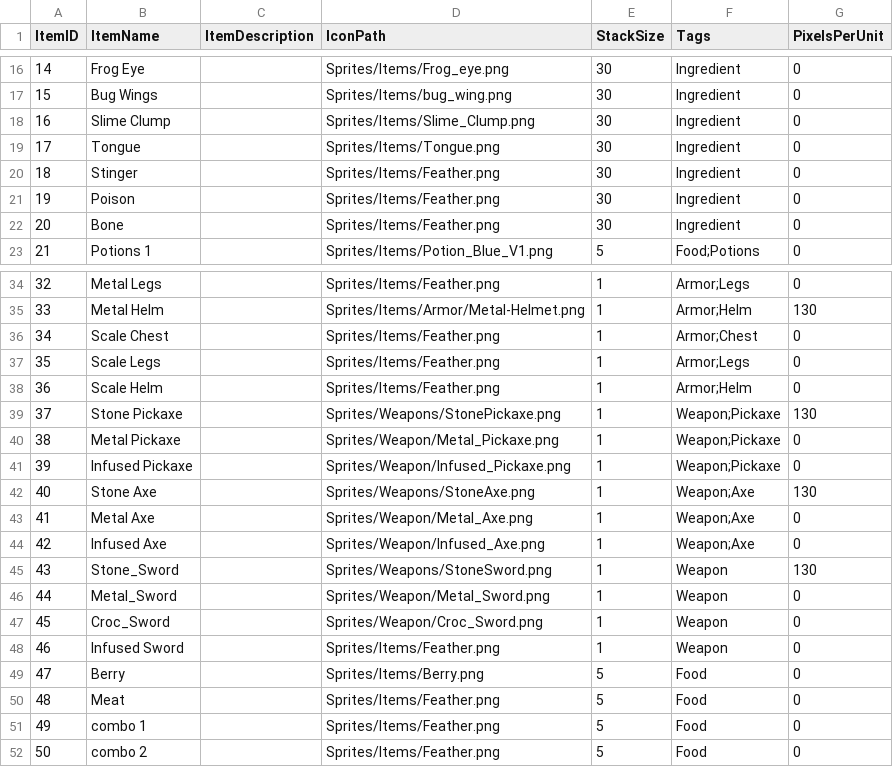
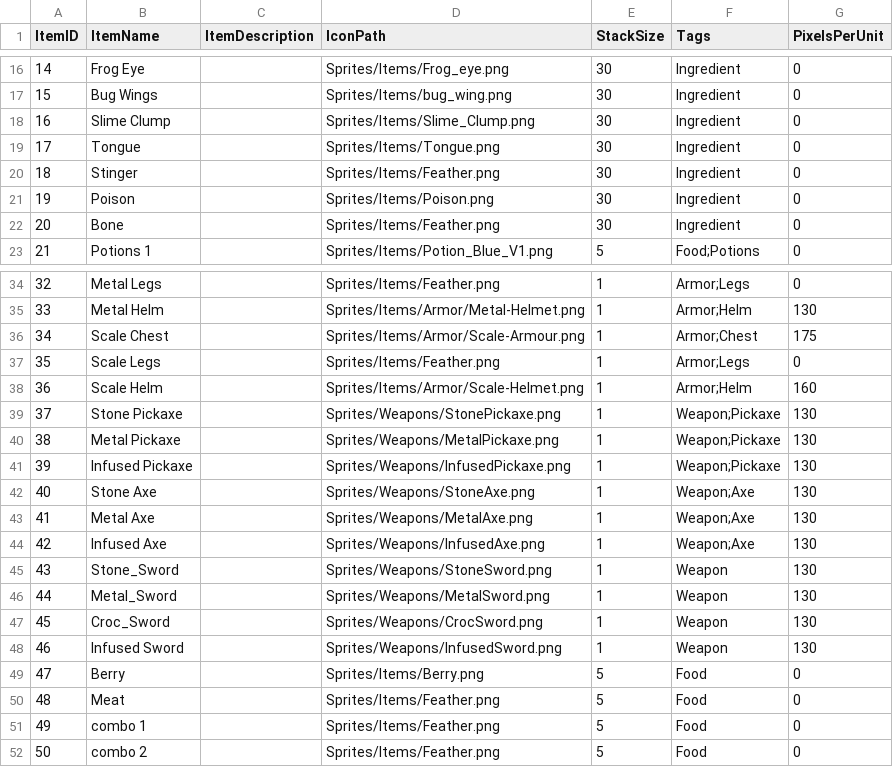
Before and after one commit to Group2IsCrap/GameEngine, a CSV file: Game/Assets/items.csv, drawn as a sheet; only a part is shown, gaps mark what is left out.

```diff
--- a/Game/Assets/items.csv
+++ b/Game/Assets/items.csv
@@ -20,3 +20,3 @@
 18,Stinger,,Sprites/Items/Feather.png,30,Ingredient,0
-19,Poison,,Sprites/Items/Feather.png,30,Ingredient,0
+19,Poison,,Sprites/Items/Poison.png,30,Ingredient,0
 20,Bone,,Sprites/Items/Feather.png,30,Ingredient,0
@@ -35,15 +35,15 @@
 33,Metal  Helm,,Sprites/Items/Armor/Metal-Helmet.png,1,Armor;Helm,130
-34,Scale   Chest,,Sprites/Items/Feather.png,1,Armor;Chest,0
+34,Scale   Chest,,Sprites/Items/Armor/Scale-Armour.png,1,Armor;Chest,175
 35,Scale   Legs,,Sprites/Items/Feather.png,1,Armor;Legs,0
-36,Scale   Helm,,Sprites/Items/Feather.png,1,Armor;Helm,0
+36,Scale   Helm,,Sprites/Items/Armor/Scale-Helmet.png,1,Armor;Helm,160
 37,Stone Pickaxe,,Sprites/Weapons/StonePickaxe.png,1,Weapon;Pickaxe,130
-38,Metal Pickaxe,,Sprites/Weapon/Metal_Pickaxe.png,1,Weapon;Pickaxe,0
-39,Infused Pickaxe,,Sprites/Weapon/Infused_Pickaxe.png,1,Weapon;Pickaxe,0
+38,Metal Pickaxe,,Sprites/Weapons/MetalPickaxe.png,1,Weapon;Pickaxe,130
+39,Infused Pickaxe,,Sprites/Weapons/InfusedPickaxe.png,1,Weapon;Pickaxe,130
 40,Stone Axe,,Sprites/Weapons/StoneAxe.png,1,Weapon;Axe,130
-41,Metal Axe,,Sprites/Weapon/Metal_Axe.png,1,Weapon;Axe,0
-42,Infused Axe,,Sprites/Weapon/Infused_Axe.png,1,Weapon;Axe,0
+41,Metal Axe,,Sprites/Weapons/MetalAxe.png,1,Weapon;Axe,130
+42,Infused Axe,,Sprites/Weapons/InfusedAxe.png,1,Weapon;Axe,130
 43,Stone_Sword,,Sprites/Weapons/StoneSword.png,1,Weapon,130
-44,Metal_Sword,,Sprites/Weapon/Metal_Sword.png,1,Weapon,0
-45,Croc_Sword,,Sprites/Weapon/Croc_Sword.png,1,Weapon,0
-46,Infused Sword,,Sprites/Items/Feather.png,1,Weapon,0
+44,Metal_Sword,,Sprites/Weapons/MetalSword.png,1,Weapon,130
+45,Croc_Sword,,Sprites/Weapons/CrocSword.png,1,Weapon,130
+46,Infused Sword,,Sprites/Weapons/InfusedSword.png,1,Weapon,130
 47,Berry,,Sprites/Items/Berry.png,5,Food,0
```
Also changed, not shown: Game/Assets/ResourceDatabase.csv, 48 other files.
